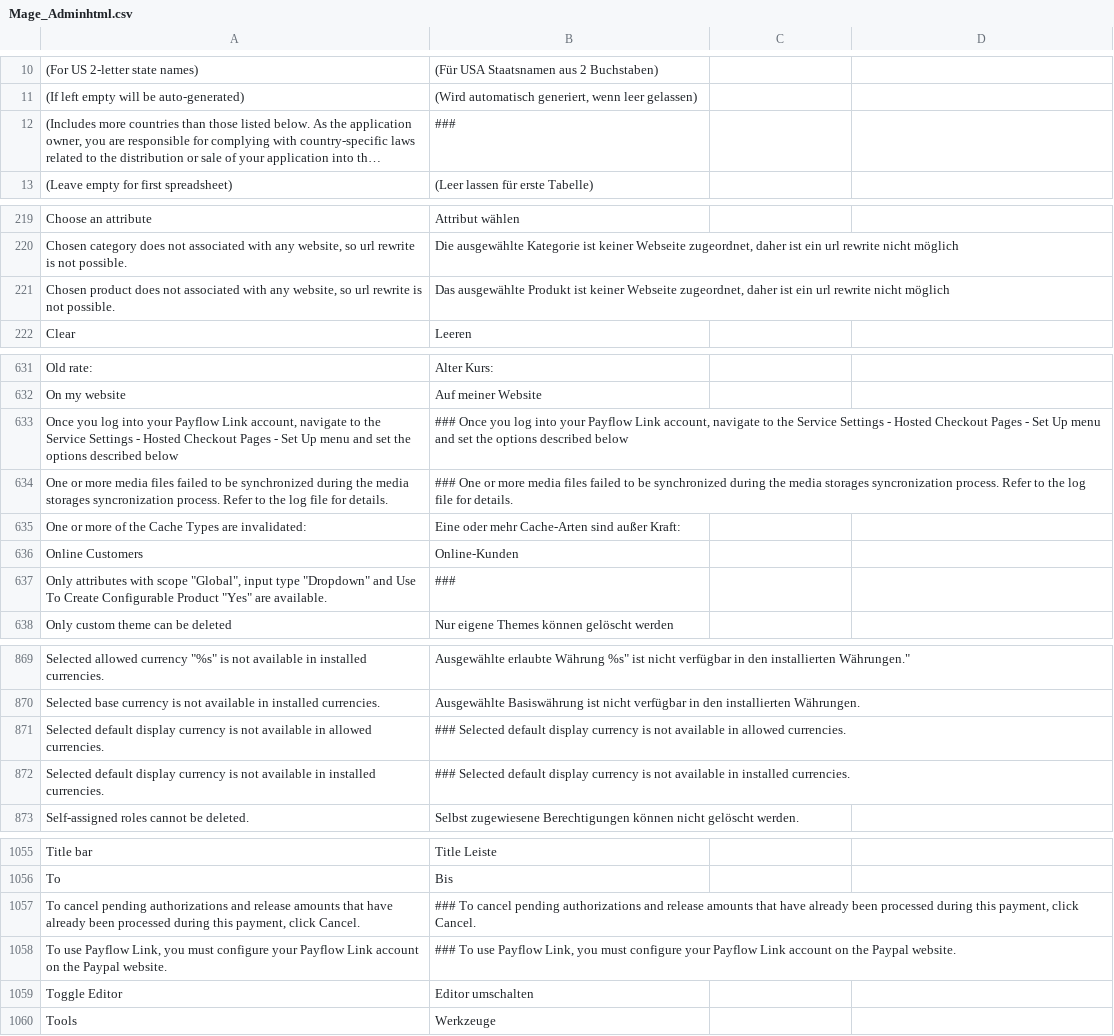
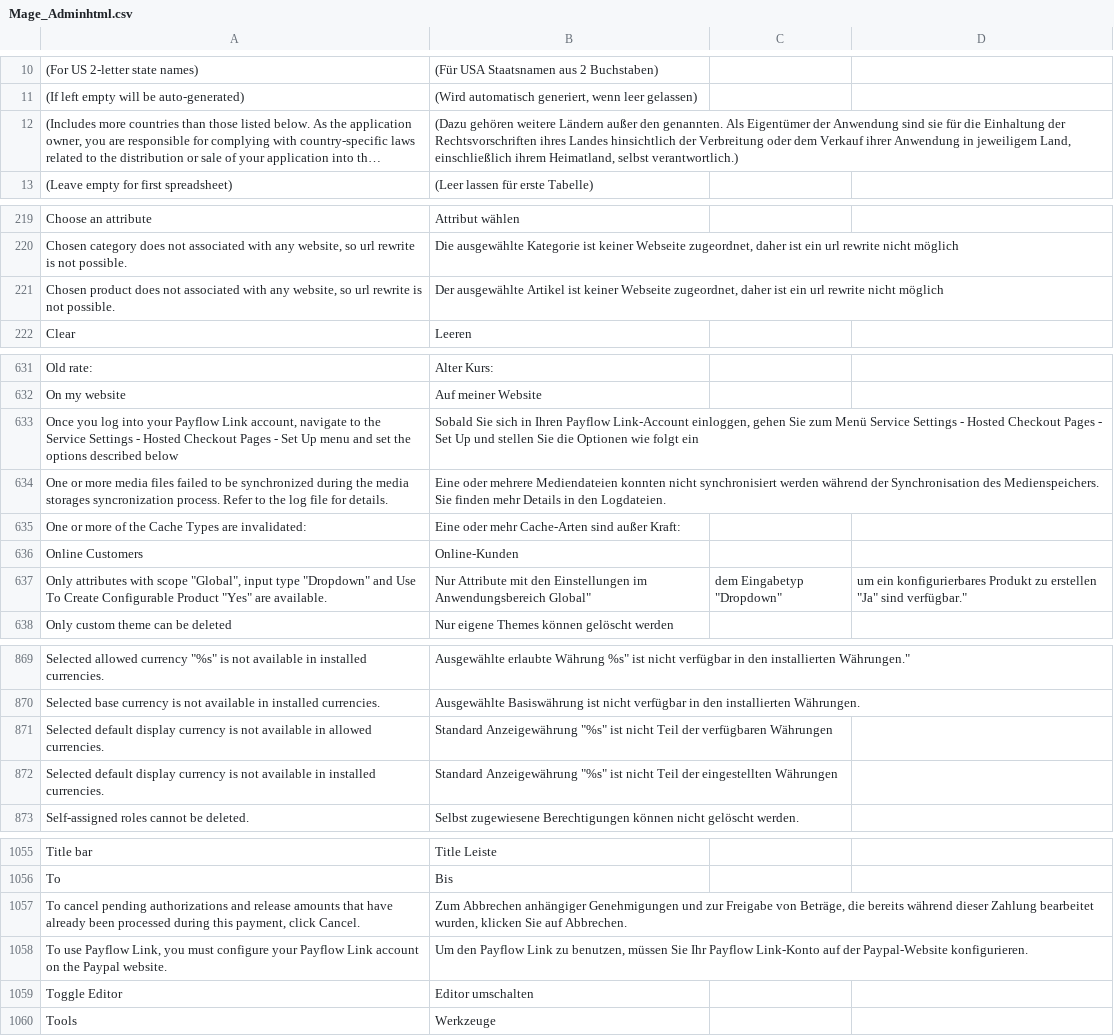
Before and after one commit to riconeitzel/German_LocalePack_de_DE, a CSV file: app/locale/de_DE/Mage_Adminhtml.csv, drawn as a sheet; only a part is shown, gaps mark what is left out; long unchanged cells end in …; the diff covers the shown part only; the diff names each change by its address in the sheet, - before the commit and + after, or states it on an @@ line.

Commit message:
Done Mage_Adminhtml.csv - Magento 1.6

```diff
--- a/app/locale/de_DE/Mage_Adminhtml.csv
+++ b/app/locale/de_DE/Mage_Adminhtml.csv
-B12: ###
+B12: (Dazu gehören weitere Ländern außer den genannten. Als Eigentümer der Anwendung sind sie für die Einhaltung der Rechtsvorschriften ihres Landes hinsichtlich der Verbreitung oder dem Verkauf ihrer Anwendung in jeweiligem Land, einschließlich ihrem Heimatland, selbst verantwortlich.)
-B221: Das ausgewählte Produkt ist keiner…
+B221: Der ausgewählte Artikel ist keiner…
-B633: ### Once you log into your Payflow Link account, navigate to the Service Settings - Hosted Checkout Pages - Set Up menu and set the options described below
+B633: Sobald Sie sich in Ihren Payflow Link-Account einloggen, gehen Sie zum Menü Service Settings - Hosted Checkout Pages - Set Up und stellen Sie die Optionen wie folgt ein
-B634: ### One or more media files failed to be synchronized during the media storages syncronization process. Refer to the log file for details.
+B634: Eine oder mehrere Mediendateien konnten nicht synchronisiert werden während der Synchronisation des Medienspeichers. Sie finden mehr Details in den Logdateien.
-B637: ###
+B637: Nur Attribute mit den Einstellungen im Anwendungsbereich Global"
-C637: (empty)
+C637: dem Eingabetyp "Dropdown"
-D637: (empty)
+D637: um ein konfigurierbares Produkt zu erstellen "Ja" sind verfügbar."
-B871: ### Selected default display currency is not available in allowed currencies.
+B871: Standard Anzeigewährung "%s" ist nicht Teil der verfügbaren Währungen
-B872: ### Selected default display currency is not available in installed currencies.
+B872: Standard Anzeigewährung "%s" ist nicht Teil der eingestellten Währungen
-B1057: ### To cancel pending authorizations and release amounts that have already been processed during this payment, click Cancel.
+B1057: Zum Abbrechen anhängiger Genehmigungen und zur Freigabe von Beträge, die bereits während dieser Zahlung bearbeitet wurden, klicken Sie auf Abbrechen.
-B1058: ### To use Payflow Link, you must configure your Payflow Link account on the Paypal website.
+B1058: Um den Payflow Link zu benutzen, müssen Sie Ihr Payflow Link-Konto auf der Paypal-Website konfigurieren.
```
Also changed, not shown: 11 edited cells elsewhere in this file.
